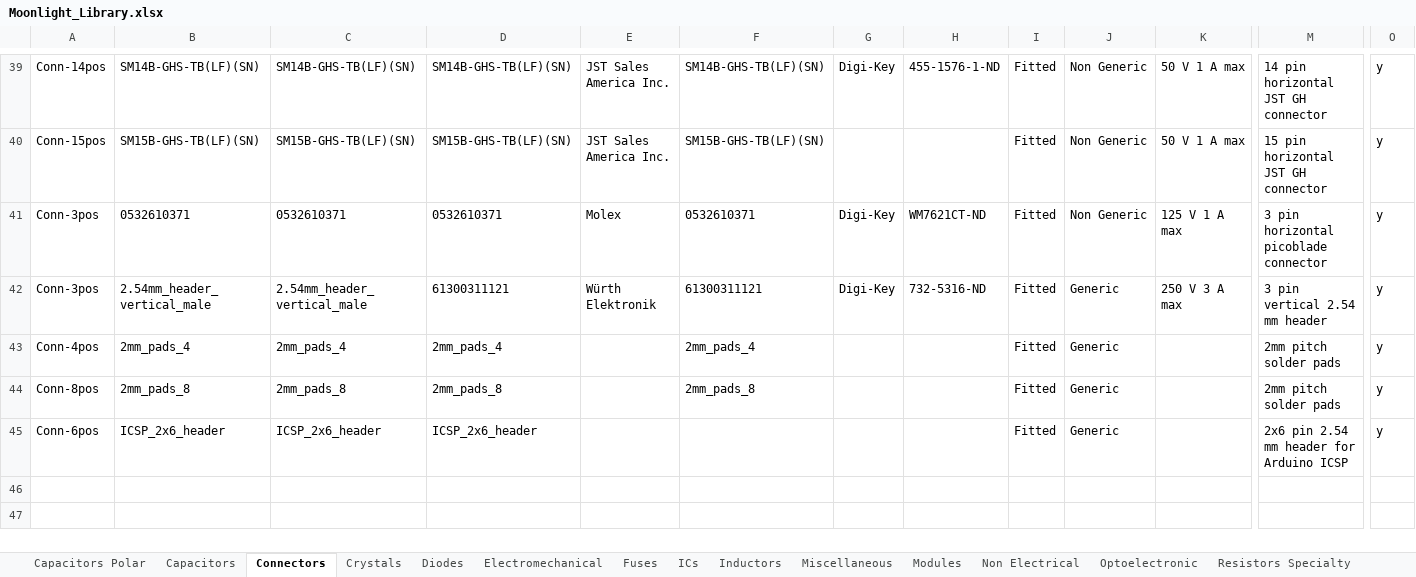
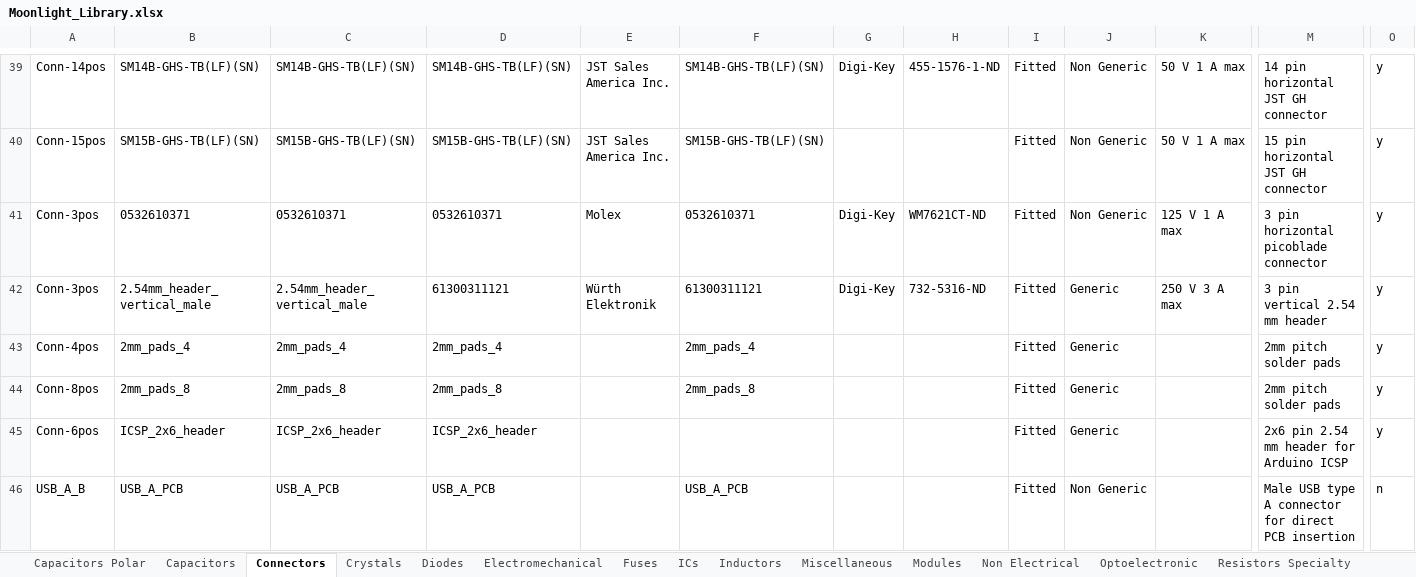
Before and after one commit to manaljosid/Moonlight_Library, an Excel workbook: Moonlight_Library.xlsx, sheet Connectors, drawn as a sheet; only a part is shown, gaps mark what is left out; values as stored, in another font and other column widths than the file's, no borders; rows hold the shown columns only; the diff names each change by its address in the sheet, - before the commit and + after, or states it on an @@ line.

Commit message:
Add generic USB type A/B schematic symbol

```diff
--- a/Moonlight_Library.xlsx (sheet Connectors)
+++ b/Moonlight_Library.xlsx (sheet Connectors)
+row 46: USB_A_B | USB_A_PCB | USB_A_PCB | USB_A_PCB |  | USB_A_PCB |  |  | Fitted | Non Generic |  | Male USB type A connector for direct PCB insertion | n
```
Also changed, not shown: 1 other file.
